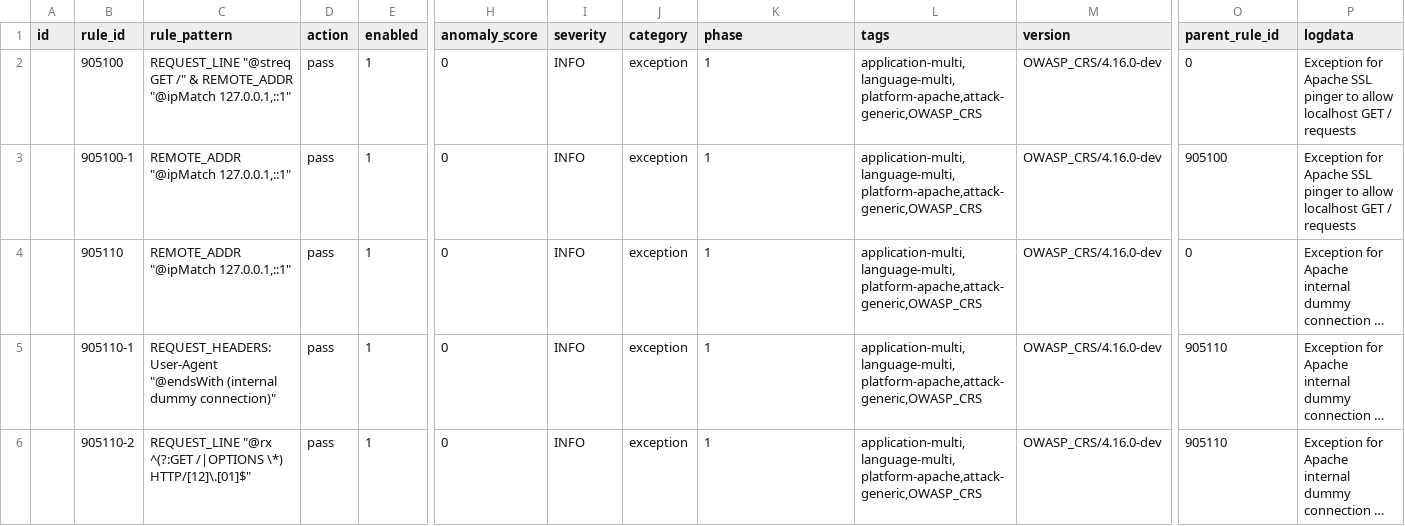
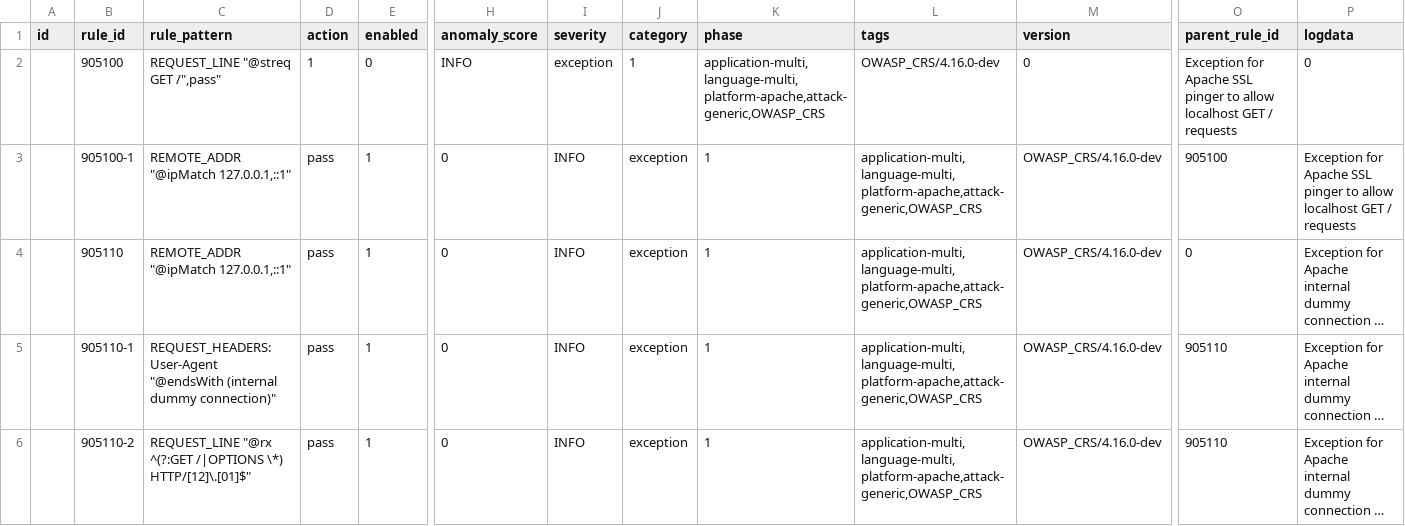
Before and after one commit to teckglobal/teckglobal-bfp-waf-rules, a CSV file: rules/tbfp-waf-rule-905-common-exceptions.csv, drawn as a sheet; only a part is shown, gaps mark what is left out; long unchanged cells end in …; the diff covers the shown part only; the diff names each change by its address in the sheet, - before the commit and + after, or states it on an @@ line.

Commit message:
Update tbfp-waf-rule-905-common-exceptions.csv

```diff
--- a/rules/tbfp-waf-rule-905-common-exceptions.csv
+++ b/rules/tbfp-waf-rule-905-common-exceptions.csv
-C2 (rule_pattern): …"@streq GET /" & REMOTE_ADDR "@ipMatch 127.0.0.1,::1"
+C2 (rule_pattern): …"@streq GET /",pass"
-D2 (action): pass
+D2 (action): 1
-E2 (enabled): 1
+E2 (enabled): 0
-H2 (anomaly_score): 0
+H2 (anomaly_score): INFO
-I2 (severity): INFO
+I2 (severity): exception
-J2 (category): exception
+J2 (category): 1
-K2 (phase): 1
+K2 (phase): application-multi,language-multi,platform-apache,attack-generic,OWASP_CRS
-L2 (tags): application-multi,language-multi,platform-apache,attack-generic,OWASP_CRS
+L2 (tags): OWASP_CRS/4.16.0-dev
-M2 (version): OWASP_CRS/4.16.0-dev
+M2 (version): 0
-O2 (parent_rule_id): 0
+O2 (parent_rule_id): Exception for Apache SSL pinger to allow localhost GET / requests
-P2 (logdata): Exception for Apache SSL pinger to allow localhost GET / requests
+P2 (logdata): 0
```
Also changed, not shown: 3 edited cells elsewhere in this file.
